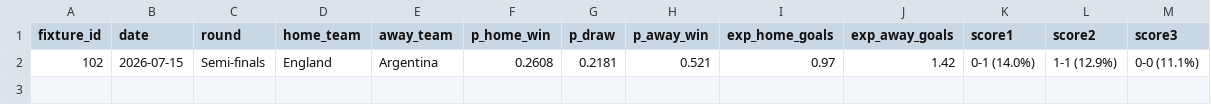
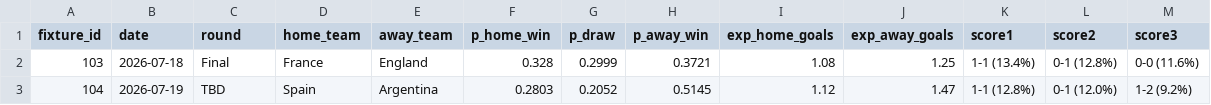
Before and after one commit to justinlkl/wc2026, a CSV file: outputs/wc2026_predictions.csv, drawn as a sheet; removed rows and columns are numbered as before the commit, all else as after; the diff names each change by its address in the sheet, - before the commit and + after, or states it on an @@ line.

```diff
--- a/outputs/wc2026_predictions.csv
+++ b/outputs/wc2026_predictions.csv
-row 2: 102 | 2026-07-15 | Semi-finals | England | Argentina | 0.2608 | 0.2181 | 0.521 | 0.97 | 1.42 | 0-1 (14.0%) | 1-1 (12.9%) | 0-0 (11.1%)
+row 2: 103 | 2026-07-18 | Final | France | England | 0.328 | 0.2999 | 0.3721 | 1.08 | 1.25 | 1-1 (13.4%) | 0-1 (12.8%) | 0-0 (11.6%)
+row 3: 104 | 2026-07-19 | TBD | Spain | Argentina | 0.2803 | 0.2052 | 0.5145 | 1.12 | 1.47 | 1-1 (12.8%) | 0-1 (12.0%) | 1-2 (9.2%)
```
Also changed, not shown: data/github_wc2026/matches.csv, data/matches_detailed.csv, 2 other files.
